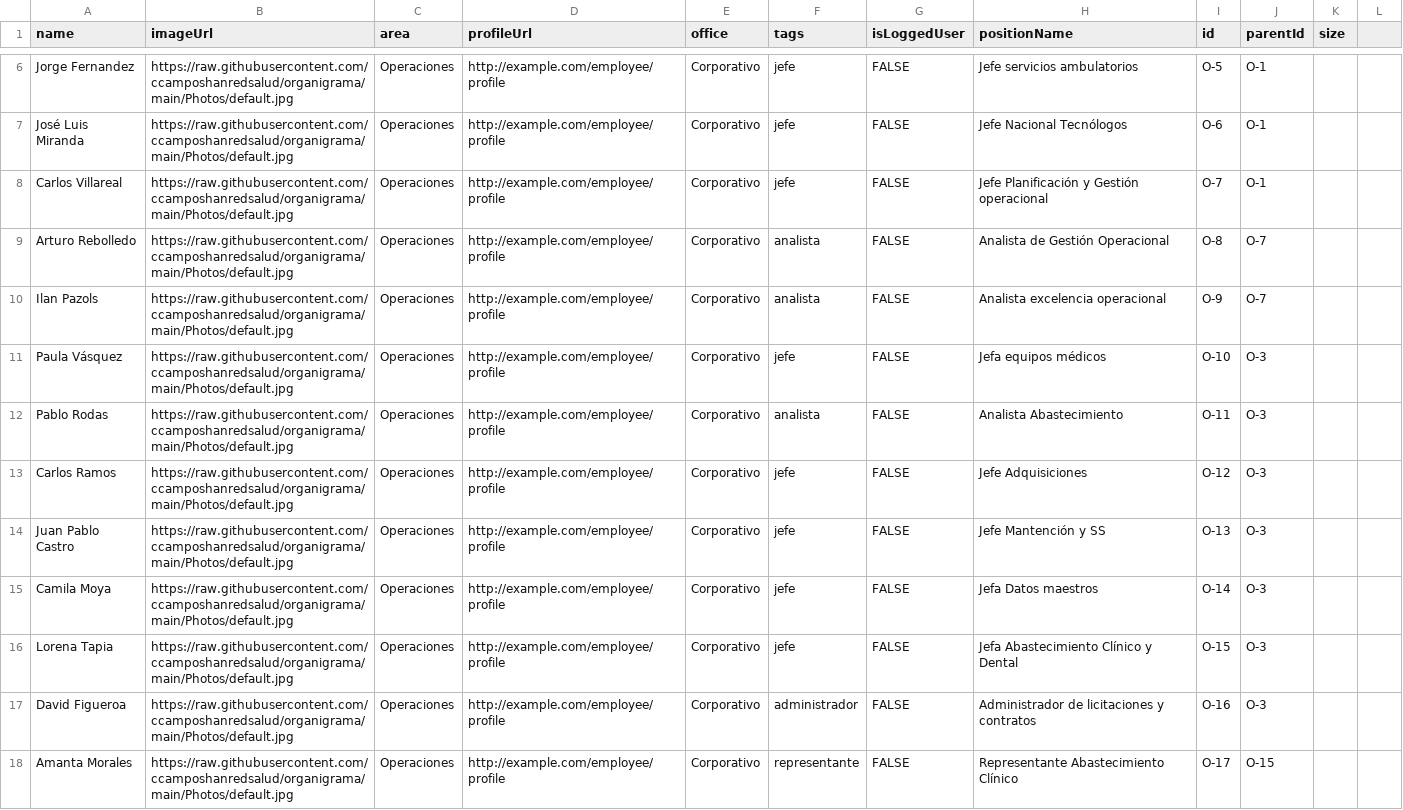
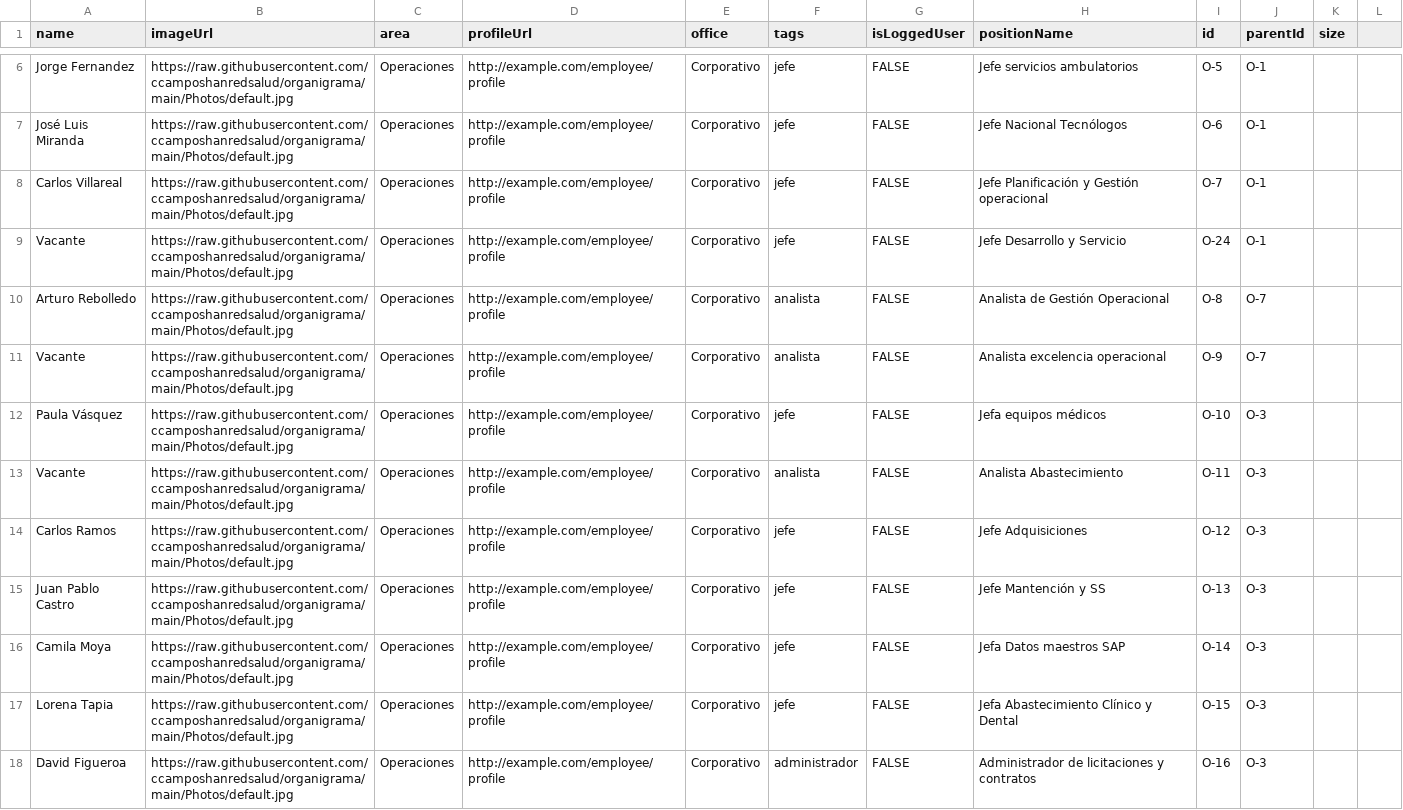
Before and after one commit to ccamposhanredsalud/organigrama, a CSV file: org.csv, drawn as a sheet; only a part is shown, gaps mark what is left out; the shorter side is filled out with more unchanged rows; the diff covers the shown part only.

```diff
--- a/org.csv
+++ b/org.csv
@@ -8,9 +8,10 @@ José Luis Miranda,https://raw.githubusercontent.com/ccamposhanredsalud/organigr
 Carlos Villareal,https://raw.githubusercontent.com/ccamposhanredsalud/organigrama/main/Photos/default.jpg,Operaciones,http://example.com/employee/profile,Corporativo,jefe,FALSE,Jefe Planificación y Gestión operacional,O-7,O-1,
+Vacante,https://raw.githubusercontent.com/ccamposhanredsalud/organigrama/main/Photos/default.jpg,Operaciones,http://example.com/employee/profile,Corporativo,jefe,FALSE,Jefe Desarrollo y Servicio,O-24,O-1,
 Arturo Rebolledo,https://raw.githubusercontent.com/ccamposhanredsalud/organigrama/main/Photos/default.jpg,Operaciones,http://example.com/employee/profile,Corporativo,analista,FALSE,Analista de Gestión Operacional,O-8,O-7,
-Ilan Pazols,https://raw.githubusercontent.com/ccamposhanredsalud/organigrama/main/Photos/default.jpg,Operaciones,http://example.com/employee/profile,Corporativo,analista,FALSE,Analista excelencia operacional,O-9,O-7,
+Vacante,https://raw.githubusercontent.com/ccamposhanredsalud/organigrama/main/Photos/default.jpg,Operaciones,http://example.com/employee/profile,Corporativo,analista,FALSE,Analista excelencia operacional,O-9,O-7,
 Paula Vásquez,https://raw.githubusercontent.com/ccamposhanredsalud/organigrama/main/Photos/default.jpg,Operaciones,http://example.com/employee/profile,Corporativo,jefe,FALSE,Jefa equipos médicos,O-10,O-3,
-Pablo Rodas,https://raw.githubusercontent.com/ccamposhanredsalud/organigrama/main/Photos/default.jpg,Operaciones,http://example.com/employee/profile,Corporativo,analista,FALSE,Analista Abastecimiento,O-11,O-3,
+Vacante,https://raw.githubusercontent.com/ccamposhanredsalud/organigrama/main/Photos/default.jpg,Operaciones,http://example.com/employee/profile,Corporativo,analista,FALSE,Analista Abastecimiento,O-11,O-3,
 Carlos Ramos,https://raw.githubusercontent.com/ccamposhanredsalud/organigrama/main/Photos/default.jpg,Operaciones,http://example.com/employee/profile,Corporativo,jefe,FALSE,Jefe Adquisiciones,O-12,O-3,
 Juan Pablo Castro,https://raw.githubusercontent.com/ccamposhanredsalud/organigrama/main/Photos/default.jpg,Operaciones,http://example.com/employee/profile,Corporativo,jefe,FALSE,Jefe Mantención y SS,O-13,O-3,
-Camila Moya,https://raw.githubusercontent.com/ccamposhanredsalud/organigrama/main/Photos/default.jpg,Operaciones,http://example.com/employee/profile,Corporativo,jefe,FALSE,Jefa Datos maestros,O-14,O-3,
+Camila Moya,https://raw.githubusercontent.com/ccamposhanredsalud/organigrama/main/Photos/default.jpg,Operaciones,http://example.com/employee/profile,Corporativo,jefe,FALSE,Jefa Datos maestros SAP,O-14,O-3,
 Lorena Tapia,https://raw.githubusercontent.com/ccamposhanredsalud/organigrama/main/Photos/default.jpg,Operaciones,http://example.com/employee/profile,Corporativo,jefe,FALSE,Jefa Abastecimiento Clínico y Dental,O-15,O-3,
```
Also changed, not shown: 12 added rows and 13 edited cells elsewhere in this file, 2 other files.
